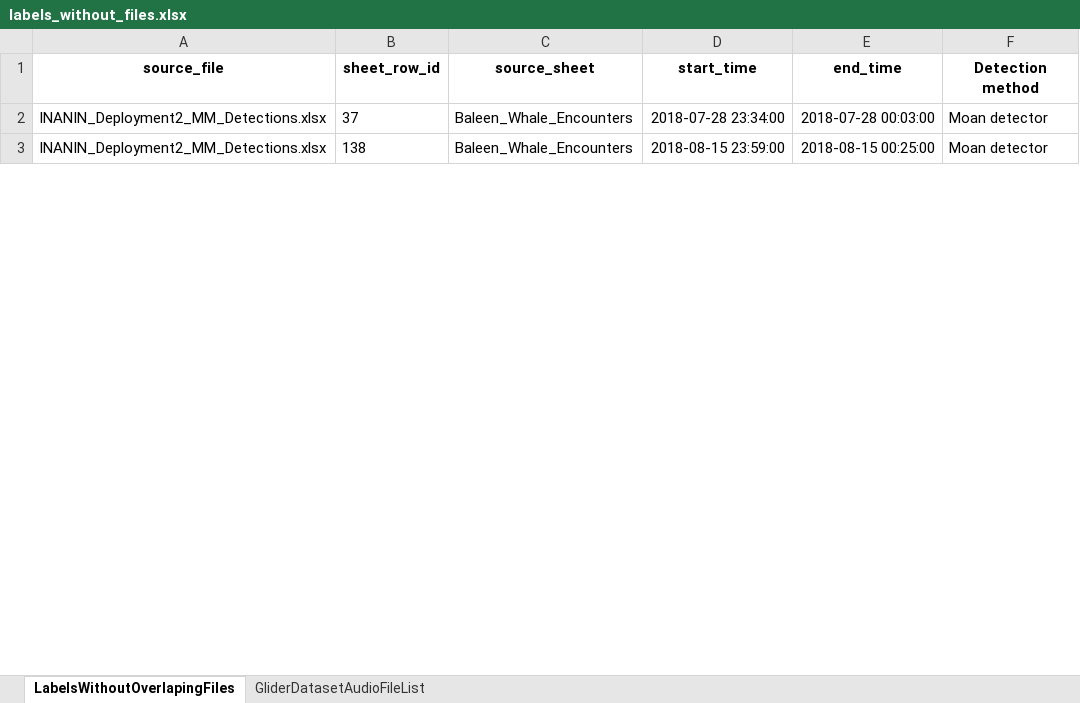
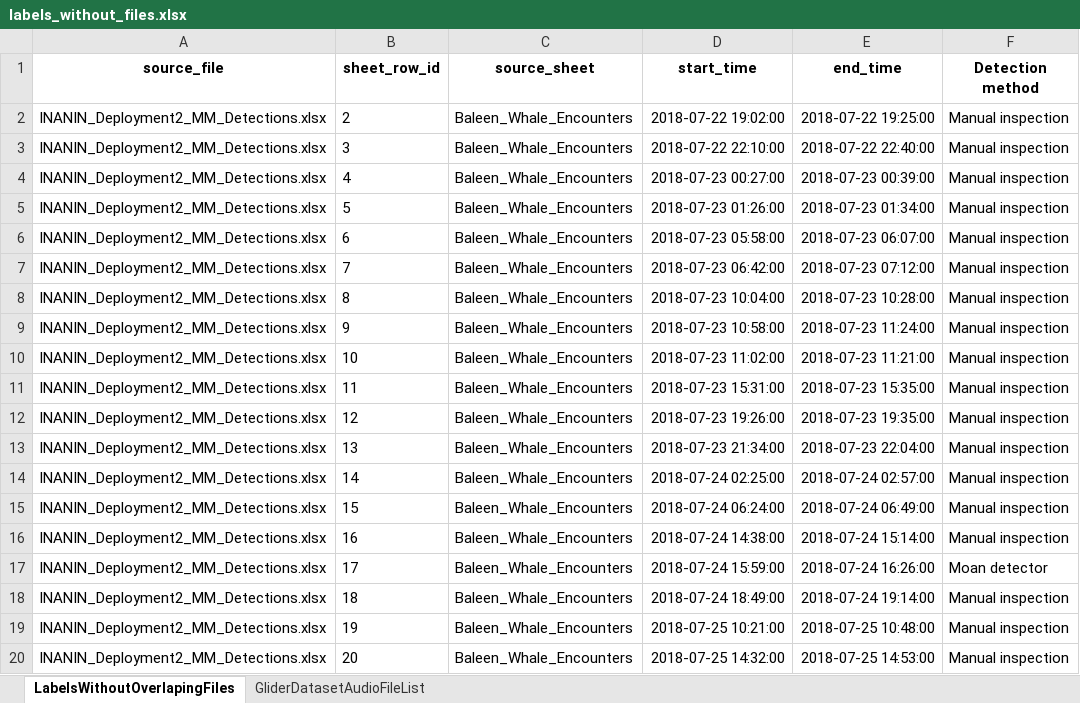
Before and after one commit to MartinMoan/TDT4900-Noise-in-the-Sea-Source, an Excel workbook: datasets/glider/meta/labels_without_files.xlsx, sheet LabelsWithoutOverlapingFiles, drawn as a sheet; only a part is shown; values as stored, in another font and other column widths than the file's, no borders; addresses are those after the commit; the diff covers the shown part only; the diff names each change by its address in the sheet, - before the commit and + after, or states it on an @@ line.

```diff
--- a/datasets/glider/meta/labels_without_files.xlsx (sheet LabelsWithoutOverlapingFiles)
+++ b/datasets/glider/meta/labels_without_files.xlsx (sheet LabelsWithoutOverlapingFiles)
+row 2: INANIN_Deployment2_MM_Detections.xlsx | 2 | Baleen_Whale_Encounters | 2018-07-22 19:02:00 | 2018-07-22 19:25:00 | Manual inspection
+row 3: INANIN_Deployment2_MM_Detections.xlsx | 3 | Baleen_Whale_Encounters | 2018-07-22 22:10:00 | 2018-07-22 22:40:00 | Manual inspection
+row 4: INANIN_Deployment2_MM_Detections.xlsx | 4 | Baleen_Whale_Encounters | 2018-07-23 00:27:00 | 2018-07-23 00:39:00 | Manual inspection
+row 5: INANIN_Deployment2_MM_Detections.xlsx | 5 | Baleen_Whale_Encounters | 2018-07-23 01:26:00 | 2018-07-23 01:34:00 | Manual inspection
+row 6: INANIN_Deployment2_MM_Detections.xlsx | 6 | Baleen_Whale_Encounters | 2018-07-23 05:58:00 | 2018-07-23 06:07:00 | Manual inspection
+row 7: INANIN_Deployment2_MM_Detections.xlsx | 7 | Baleen_Whale_Encounters | 2018-07-23 06:42:00 | 2018-07-23 07:12:00 | Manual inspection
+row 8: INANIN_Deployment2_MM_Detections.xlsx | 8 | Baleen_Whale_Encounters | 2018-07-23 10:04:00 | 2018-07-23 10:28:00 | Manual inspection
+row 9: INANIN_Deployment2_MM_Detections.xlsx | 9 | Baleen_Whale_Encounters | 2018-07-23 10:58:00 | 2018-07-23 11:24:00 | Manual inspection
+row 10: INANIN_Deployment2_MM_Detections.xlsx | 10 | Baleen_Whale_Encounters | 2018-07-23 11:02:00 | 2018-07-23 11:21:00 | Manual inspection
+row 11: INANIN_Deployment2_MM_Detections.xlsx | 11 | Baleen_Whale_Encounters | 2018-07-23 15:31:00 | 2018-07-23 15:35:00 | Manual inspection
+row 12: INANIN_Deployment2_MM_Detections.xlsx | 12 | Baleen_Whale_Encounters | 2018-07-23 19:26:00 | 2018-07-23 19:35:00 | Manual inspection
-B13 (sheet_row_id): 37
+B13 (sheet_row_id): 13
-D13 (start_time): 2018-07-28 23:34:00
+D13 (start_time): 2018-07-23 21:34:00
-E13 (end_time): 2018-07-28 00:03:00
+E13 (end_time): 2018-07-23 22:04:00
-F13 (Detection method): Moan detector
+F13 (Detection method): Manual inspection
+row 14: INANIN_Deployment2_MM_Detections.xlsx | 14 | Baleen_Whale_Encounters | 2018-07-24 02:25:00 | 2018-07-24 02:57:00 | Manual inspection
+row 15: INANIN_Deployment2_MM_Detections.xlsx | 15 | Baleen_Whale_Encounters | 2018-07-24 06:24:00 | 2018-07-24 06:49:00 | Manual inspection
+row 16: INANIN_Deployment2_MM_Detections.xlsx | 16 | Baleen_Whale_Encounters | 2018-07-24 14:38:00 | 2018-07-24 15:14:00 | Manual inspection
-B17 (sheet_row_id): 138
+B17 (sheet_row_id): 17
-D17 (start_time): 2018-08-15 23:59:00
+D17 (start_time): 2018-07-24 15:59:00
-E17 (end_time): 2018-08-15 00:25:00
+E17 (end_time): 2018-07-24 16:26:00
+row 18: INANIN_Deployment2_MM_Detections.xlsx | 18 | Baleen_Whale_Encounters | 2018-07-24 18:49:00 | 2018-07-24 19:14:00 | Manual inspection
+row 19: INANIN_Deployment2_MM_Detections.xlsx | 19 | Baleen_Whale_Encounters | 2018-07-25 10:21:00 | 2018-07-25 10:48:00 | Manual inspection
+row 20: INANIN_Deployment2_MM_Detections.xlsx | 20 | Baleen_Whale_Encounters | 2018-07-25 14:32:00 | 2018-07-25 14:53:00 | Manual inspection
```
Also changed, not shown: 26 added rows and 21 edited cells elsewhere in this sheet, sheet GliderDatasetAudioFileList, 5 other files.
